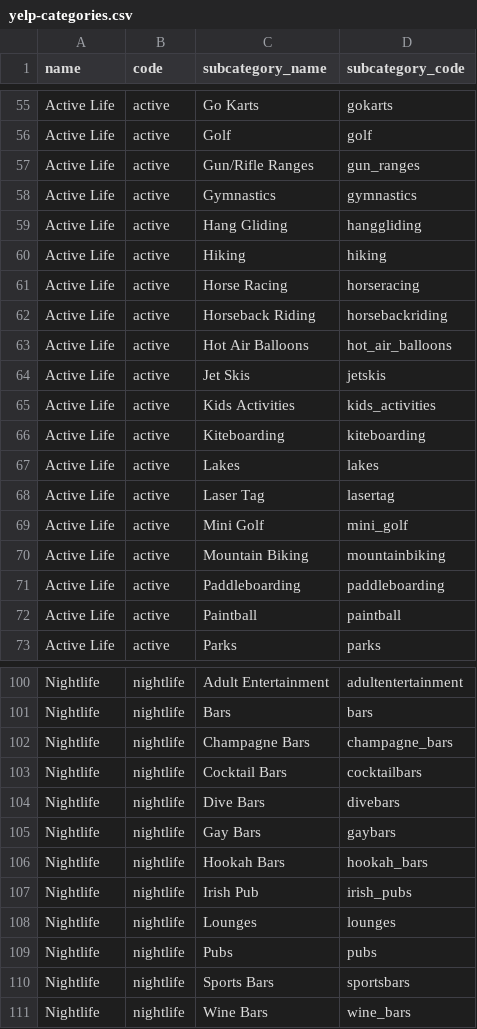
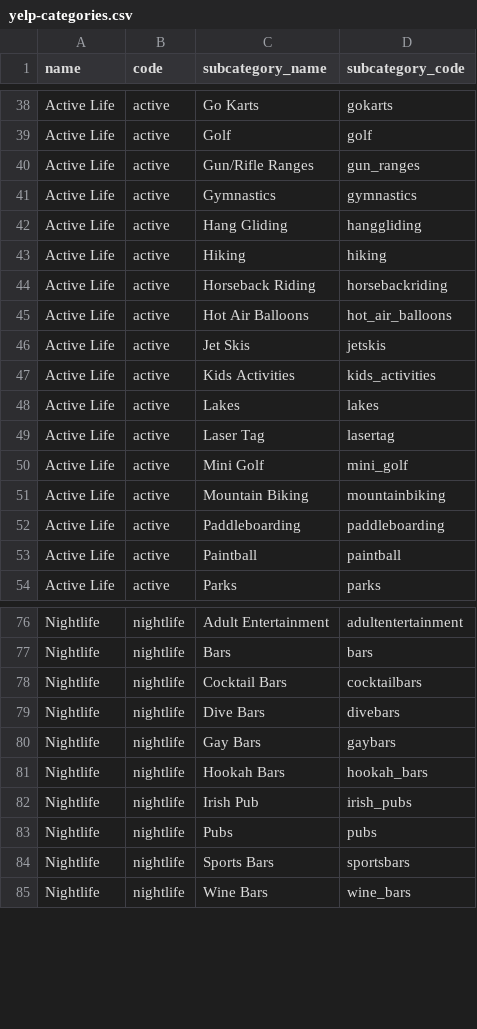
Before and after one commit to bison-2014/laika, a CSV file: db/yelp-categories.csv, drawn as a sheet; only a part is shown, gaps mark what is left out; the diff covers the shown part only.

```diff
--- a/db/yelp-categories.csv
+++ b/db/yelp-categories.csv
@@ -60,3 +43,2 @@ Active Life,active,Hang Gliding,hanggliding
 Active Life,active,Hiking,hiking
-Active Life,active,Horse Racing,horseracing
 Active Life,active,Horseback Riding,horsebackriding
@@ -65,3 +47,2 @@ Active Life,active,Jet Skis,jetskis
 Active Life,active,Kids Activities,kids_activities
-Active Life,active,Kiteboarding,kiteboarding
 Active Life,active,Lakes,lakes
@@ -101,3 +77,2 @@ Nightlife,nightlife,Adult Entertainment,adultentertainment
 Nightlife,nightlife,Bars,bars
-Nightlife,nightlife,Champagne Bars,champagne_bars
 Nightlife,nightlife,Cocktail Bars,cocktailbars
@@ -107,3 +82,2 @@ Nightlife,nightlife,Hookah Bars,hookah_bars
 Nightlife,nightlife,Irish Pub,irish_pubs
-Nightlife,nightlife,Lounges,lounges
 Nightlife,nightlife,Pubs,pubs
```
Also changed, not shown: 22 removed rows elsewhere in this file.
